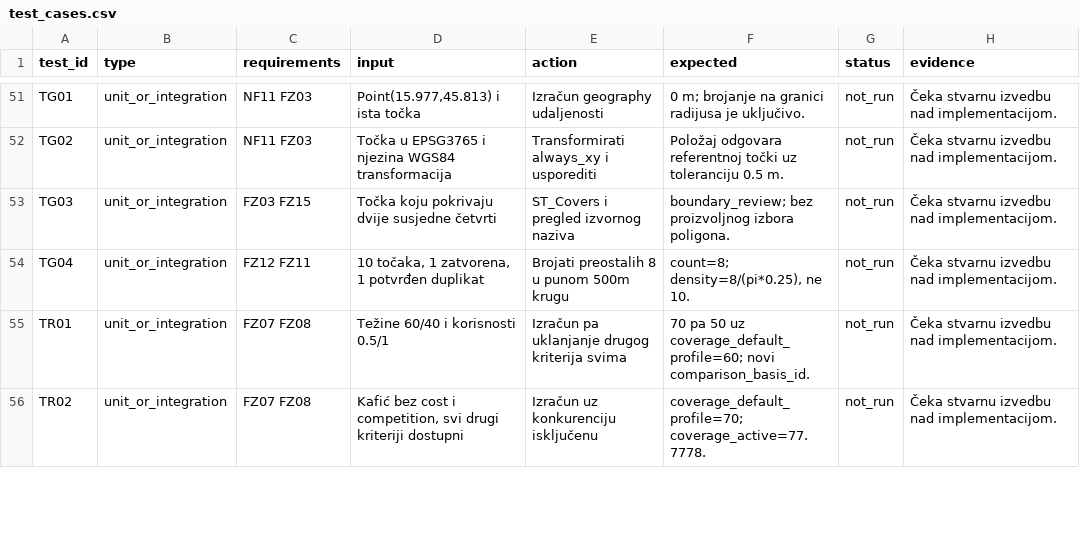
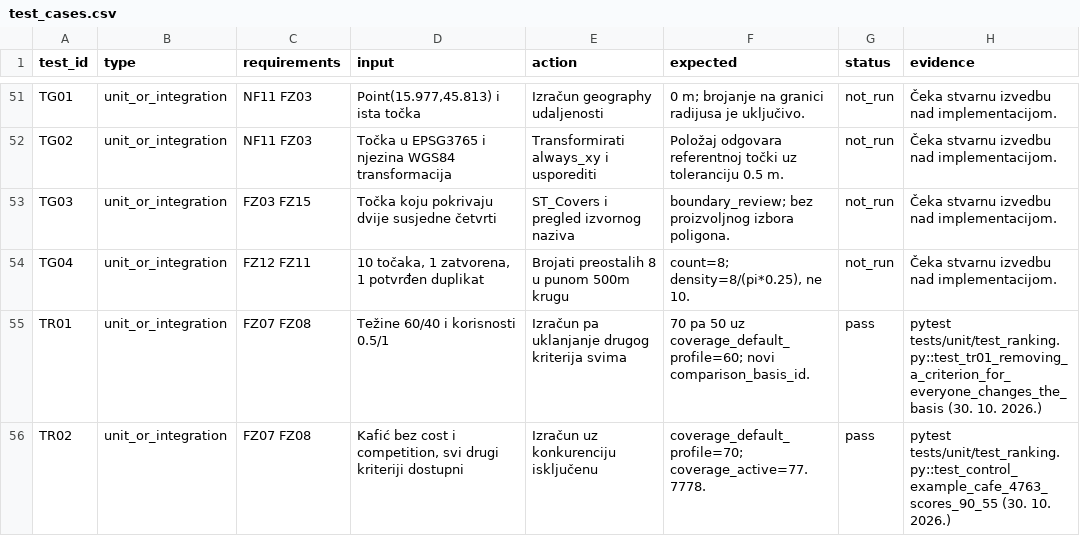
Before and after one commit to lord-joc/datathon, a CSV file: docs/contracts/test_cases.csv, drawn as a sheet; only a part is shown, gaps mark what is left out; the diff covers the shown part only.

```diff
--- a/docs/contracts/test_cases.csv
+++ b/docs/contracts/test_cases.csv
@@ -54,3 +54,3 @@ TG03,unit_or_integration,FZ03 FZ15,Točka koju pokrivaju dvije susjedne četvrti
 TG04,unit_or_integration,FZ12 FZ11,"10 točaka, 1 zatvorena, 1 potvrđen duplikat",Brojati preostalih 8 u punom 500m krugu,"count=8; density=8/(pi*0.25), ne 10.",not_run,Čeka stvarnu izvedbu nad implementacijom.
-TR01,unit_or_integration,FZ07 FZ08,Težine 60/40 i korisnosti 0.5/1,Izračun pa uklanjanje drugog kriterija svima,70 pa 50 uz coverage_default_profile=60; novi comparison_basis_id.,not_run,Čeka stvarnu izvedbu nad implementacijom.
-TR02,unit_or_integration,FZ07 FZ08,"Kafić bez cost i competition, svi drugi kriteriji dostupni",Izračun uz konkurenciju isključenu,coverage_default_profile=70; coverage_active=77.7778.,not_run,Čeka stvarnu izvedbu nad implementacijom.
+TR01,unit_or_integration,FZ07 FZ08,Težine 60/40 i korisnosti 0.5/1,Izračun pa uklanjanje drugog kriterija svima,70 pa 50 uz coverage_default_profile=60; novi comparison_basis_id.,pass,pytest tests/unit/test_ranking.py::test_tr01_removing_a_criterion_for_everyone_changes_the_basis (30. 10. 2026.)
+TR02,unit_or_integration,FZ07 FZ08,"Kafić bez cost i competition, svi drugi kriteriji dostupni",Izračun uz konkurenciju isključenu,coverage_default_profile=70; coverage_active=77.7778.,pass,pytest tests/unit/test_ranking.py::test_control_example_cafe_4763_scores_90_55 (30. 10. 2026.)
```
Also changed, not shown: 10 edited cells elsewhere in this file, 35 other files.
